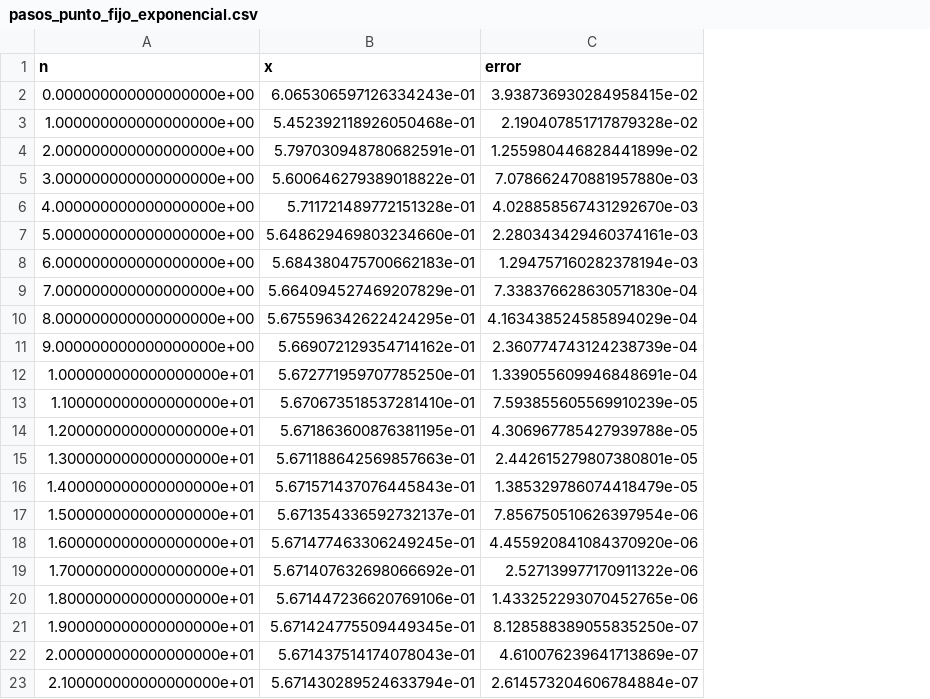
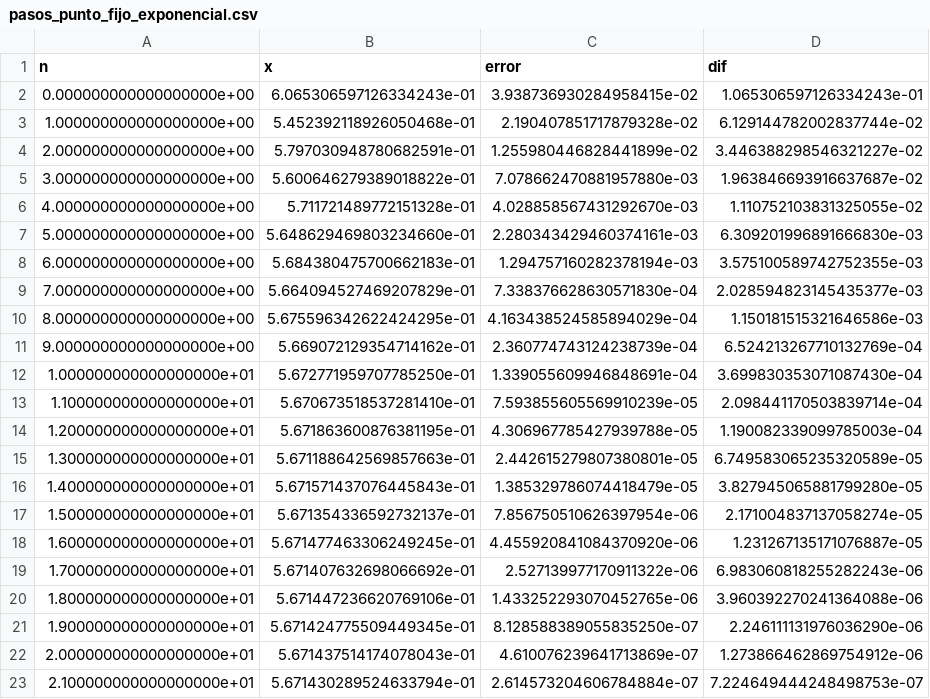
Before and after one commit to Cristobal-Espinosa/evaluacion2-busqueda-raices, a CSV file: src/data/pasos_punto_fijo_exponencial.csv, drawn as a sheet; the diff names each change by its address in the sheet, - before the commit and + after, or states it on an @@ line.

```diff
--- a/src/data/pasos_punto_fijo_exponencial.csv
+++ b/src/data/pasos_punto_fijo_exponencial.csv
+column D (dif), rows 2-23: 1.065306597126334243e-01 | 6.129144782002837744e-02 | 3.446388298546321227e-02 | 1.963846693916637687e-02 | 1.110752103831325055e-02 | 6.309201996891666830e-03 | 3.575100589742752355e-03 | 2.028594823145435377e-03 | 1.150181515321646586e-03 | 6.524213267710132769e-04 | 3.699830353071087430e-04 | 2.098441170503839714e-04 | 1.190082339099785003e-04 | 6.749583065235320589e-05 | 3.827945065881799280e-05 | 2.171004837137058274e-05 | 1.231267135171076887e-05 | 6.983060818255282243e-06 | 3.960392270241364088e-06 | 2.246111131976036290e-06 | 1.273866462869754912e-06 | 7.224649444248498753e-07
```
Also changed, not shown: src/data/pasos_punto_fijo_logaritmica.csv, src/data/pasos_punto_fijo_mixta.csv, 5 other files.
